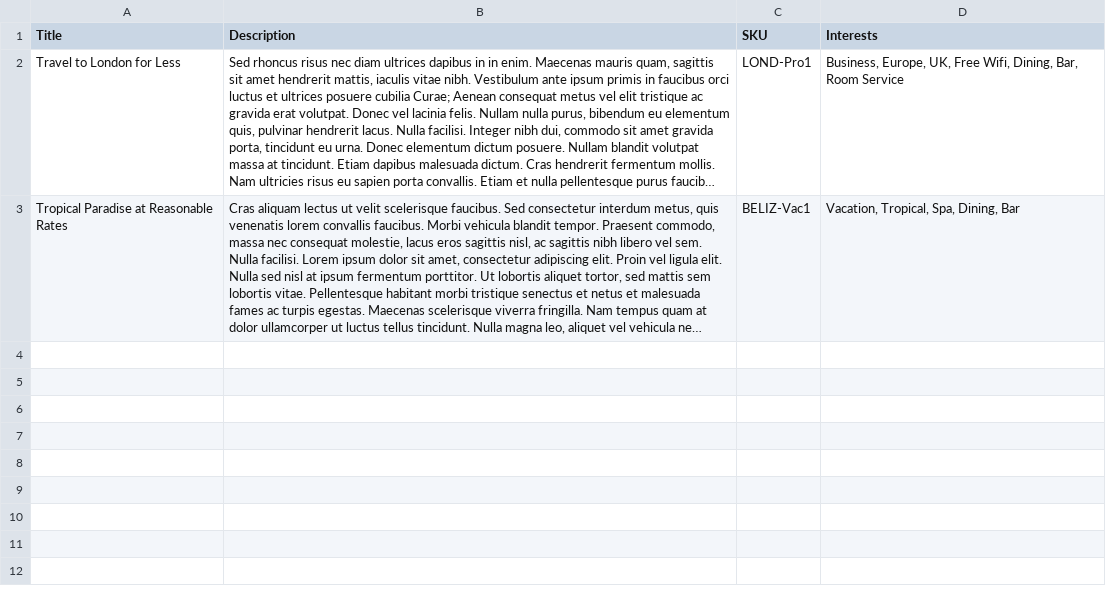
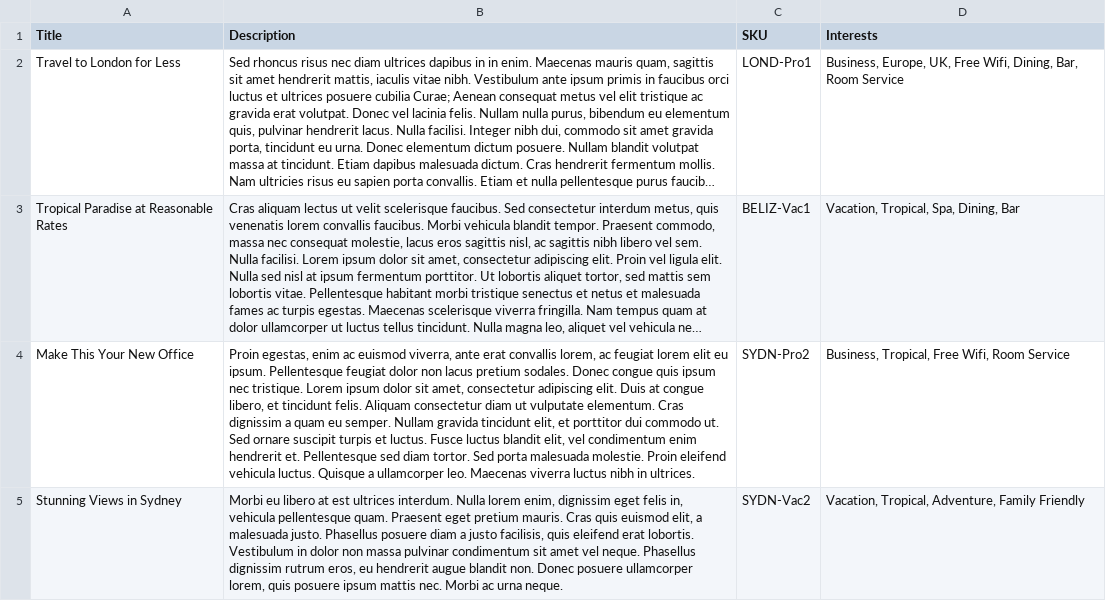
Before and after one commit to zolhorvath/df, a CSV file: modules/dfs/dfs_wem/import/dfs_wem.nodes.wem_commerce.csv, drawn as a sheet; long unchanged cells end in …; the diff names each change by its address in the sheet, - before the commit and + after, or states it on an @@ line.

```diff
--- a/modules/dfs/dfs_wem/import/dfs_wem.nodes.wem_commerce.csv
+++ b/modules/dfs/dfs_wem/import/dfs_wem.nodes.wem_commerce.csv
+row 4: Make This Your New Office | Proin egestas, enim ac euismod viverra, ante erat convallis lorem, ac feugiat lorem elit eu ipsum. Pellentesque feugiat dolor non lacus pretium sodales. Donec congue quis ipsum nec tristique. Lorem ipsum dolor sit amet, consectetur adipiscing elit. Duis at congue libero, et tincidunt felis. Aliquam consectetur diam ut vulputate elementum. Cras dignissim a quam eu semper. Nullam gravida tincidunt elit, et porttitor dui commodo ut. Sed ornare suscipit turpis et luctus. Fusce luctus blandit elit, vel condimentum enim hendrerit et. Pellentesque sed diam tortor. Sed porta malesuada molestie. Proin eleifend vehicula luctus. Quisque a ullamcorper leo. Maecenas viverra luctus nibh in ultrices. | SYDN-Pro2 | Business, Tropical, Free Wifi, Room Service
+row 5: Stunning Views in Sydney | Morbi eu libero at est ultrices interdum. Nulla lorem enim, dignissim eget felis in, vehicula pellentesque quam. Praesent eget pretium mauris. Cras quis euismod elit, a malesuada justo. Phasellus posuere diam a justo facilisis, quis eleifend erat lobortis. Vestibulum in dolor non massa pulvinar condimentum sit amet vel neque. Phasellus dignissim rutrum eros, eu hendrerit augue blandit non. Donec posuere ullamcorper lorem, quis posuere ipsum mattis nec. Morbi ac urna neque. | SYDN-Vac2 | Vacation, Tropical, Adventure, Family Friendly
```
Also changed, not shown: modules/dfs/dfs_wem/import/dfs_wem.nodes.wem_commerce.translations.csv, modules/dfs/dfs_wem/import/dfs_wem.nodes.wem_news.csv, 3 other files.
